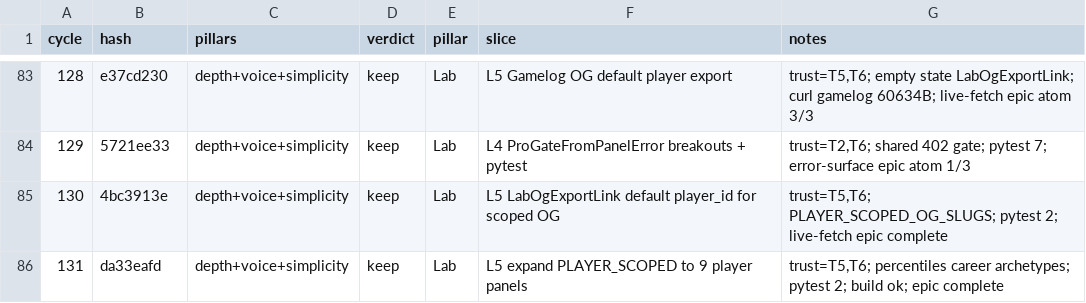
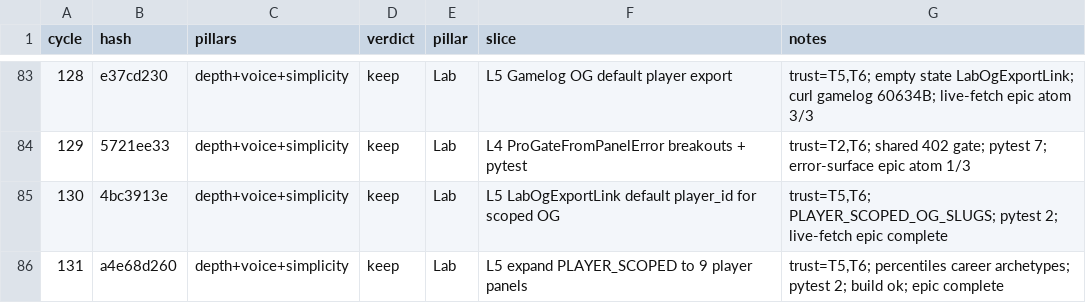
Before and after one commit to swaggerdagger987/razzle, a TSV file: docs/v2/results.tsv, drawn as a sheet; only a part is shown, gaps mark what is left out.

```diff
--- a/docs/v2/results.tsv
+++ b/docs/v2/results.tsv
@@ -85,2 +85,2 @@ cycle	hash	pillars	verdict	pillar	slice	notes
 130	4bc3913e	depth+voice+simplicity	keep	Lab	L5 LabOgExportLink default player_id for scoped OG	trust=T5,T6; PLAYER_SCOPED_OG_SLUGS; pytest 2; live-fetch epic complete
-131	da33eafd	depth+voice+simplicity	keep	Lab	L5 expand PLAYER_SCOPED to 9 player panels	trust=T5,T6; percentiles career archetypes; pytest 2; build ok; epic complete
+131	a4e68d260	depth+voice+simplicity	keep	Lab	L5 expand PLAYER_SCOPED to 9 player panels	trust=T5,T6; percentiles career archetypes; pytest 2; build ok; epic complete
```
Also changed, not shown: 1 other file.
